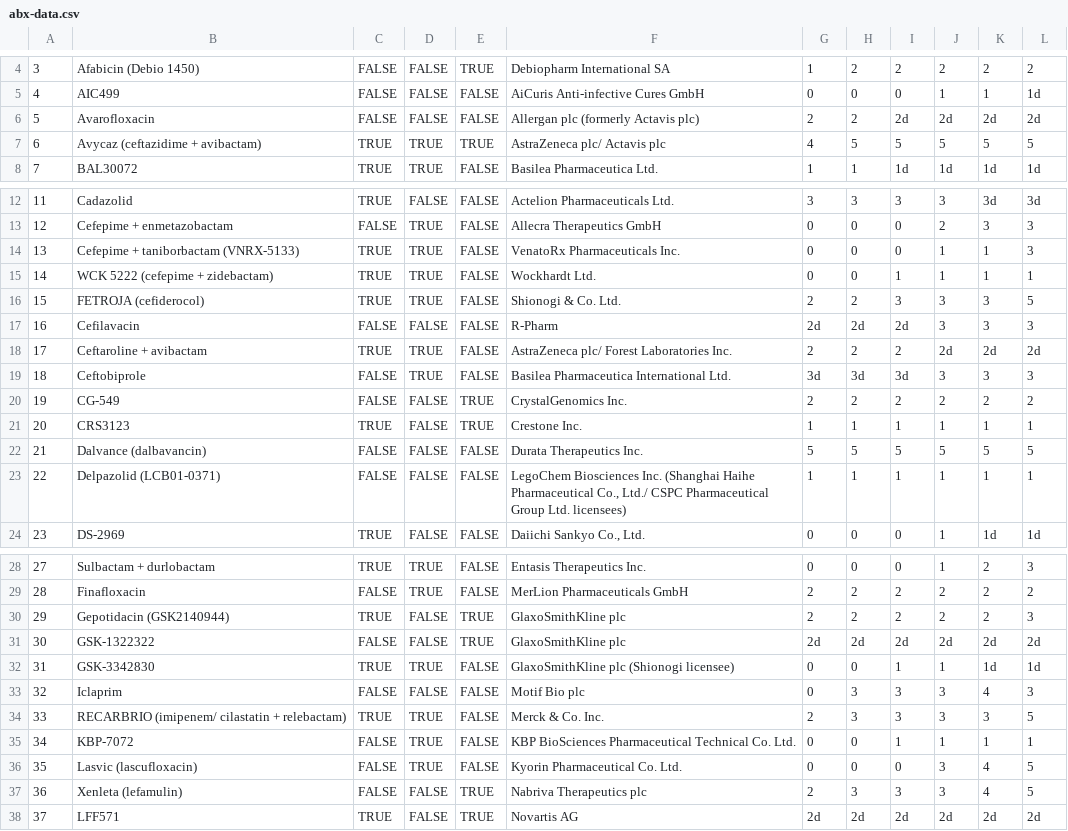
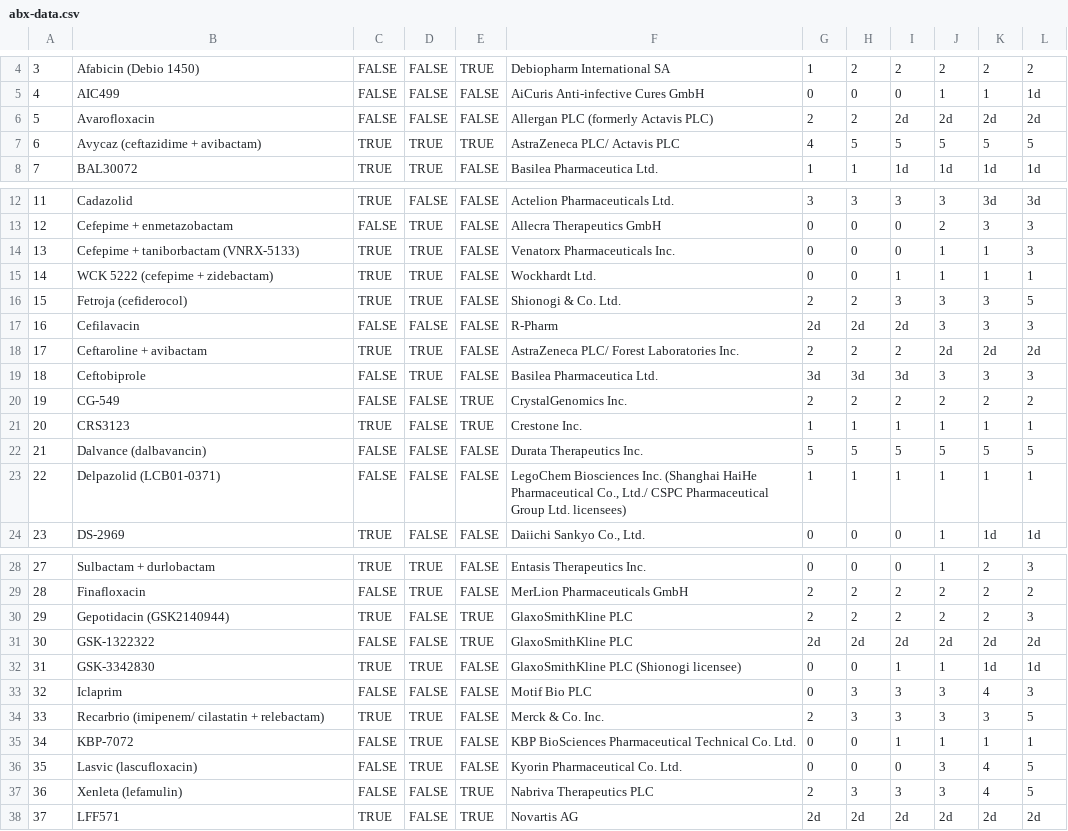
Before and after one commit to pewtrusts/abx, a CSV file: src/data/abx-data.csv, drawn as a sheet; only a part is shown, gaps mark what is left out; the diff covers the shown part only.

Commit message:
Data and copy QC changes

```diff
--- a/src/data/abx-data.csv
+++ b/src/data/abx-data.csv
@@ -5,4 +5,4 @@
 4,AIC499,FALSE,FALSE,FALSE,AiCuris Anti-infective Cures GmbH,0,0,0,1,1,1d
-5,Avarofloxacin,FALSE,FALSE,FALSE,Allergan plc (formerly Actavis plc),2,2,2d,2d,2d,2d
-6,Avycaz (ceftazidime + avibactam),TRUE,TRUE,TRUE,AstraZeneca plc/ Actavis plc,4,5,5,5,5,5
+5,Avarofloxacin,FALSE,FALSE,FALSE,Allergan PLC (formerly Actavis PLC),2,2,2d,2d,2d,2d
+6,Avycaz (ceftazidime + avibactam),TRUE,TRUE,TRUE,AstraZeneca PLC/ Actavis PLC,4,5,5,5,5,5
 7,BAL30072,TRUE,TRUE,FALSE,Basilea Pharmaceutica Ltd.,1,1,1d,1d,1d,1d
@@ -13,8 +13,8 @@
 12,Cefepime + enmetazobactam,FALSE,TRUE,FALSE,Allecra Therapeutics GmbH,0,0,0,2,3,3
-13,Cefepime + taniborbactam (VNRX-5133),TRUE,TRUE,FALSE,VenatoRx Pharmaceuticals Inc.,0,0,0,1,1,3
+13,Cefepime + taniborbactam (VNRX-5133),TRUE,TRUE,FALSE,Venatorx Pharmaceuticals Inc.,0,0,0,1,1,3
 14,WCK 5222 (cefepime + zidebactam),TRUE,TRUE,FALSE,Wockhardt Ltd.,0,0,1,1,1,1
-15,FETROJA (cefiderocol),TRUE,TRUE,FALSE,Shionogi & Co. Ltd.,2,2,3,3,3,5
+15,Fetroja (cefiderocol),TRUE,TRUE,FALSE,Shionogi & Co. Ltd.,2,2,3,3,3,5
 16,Cefilavacin,FALSE,FALSE,FALSE,R-Pharm,2d,2d,2d,3,3,3
-17,Ceftaroline + avibactam,TRUE,TRUE,FALSE,AstraZeneca plc/ Forest Laboratories Inc.,2,2,2,2d,2d,2d
-18,Ceftobiprole,FALSE,TRUE,FALSE,Basilea Pharmaceutica International Ltd.,3d,3d,3d,3,3,3
+17,Ceftaroline + avibactam,TRUE,TRUE,FALSE,AstraZeneca PLC/ Forest Laboratories Inc.,2,2,2,2d,2d,2d
+18,Ceftobiprole,FALSE,TRUE,FALSE,Basilea Pharmaceutica Ltd.,3d,3d,3d,3,3,3
 19,CG-549,FALSE,FALSE,TRUE,CrystalGenomics Inc.,2,2,2,2,2,2
@@ -22,3 +22,3 @@
 21,Dalvance (dalbavancin),FALSE,FALSE,FALSE,Durata Therapeutics Inc.,5,5,5,5,5,5
-22,Delpazolid (LCB01-0371),FALSE,FALSE,FALSE,"LegoChem Biosciences Inc. (Shanghai Haihe Pharmaceutical Co., Ltd./ CSPC Pharmaceutical Group Ltd. licensees)",1,1,1,1,1,1
+22,Delpazolid (LCB01-0371),FALSE,FALSE,FALSE,"LegoChem Biosciences Inc. (Shanghai HaiHe Pharmaceutical Co., Ltd./ CSPC Pharmaceutical Group Ltd. licensees)",1,1,1,1,1,1
 23,DS-2969,TRUE,FALSE,FALSE,"Daiichi Sankyo Co., Ltd.",0,0,0,1,1d,1d
@@ -29,10 +29,10 @@
 28,Finafloxacin,FALSE,TRUE,FALSE,MerLion Pharmaceuticals GmbH,2,2,2,2,2,2
-29,Gepotidacin (GSK2140944),TRUE,FALSE,TRUE,GlaxoSmithKline plc,2,2,2,2,2,3
-30,GSK-1322322,FALSE,FALSE,TRUE,GlaxoSmithKline plc,2d,2d,2d,2d,2d,2d
-31,GSK-3342830,TRUE,TRUE,FALSE,GlaxoSmithKline plc (Shionogi licensee),0,0,1,1,1d,1d
-32,Iclaprim,FALSE,FALSE,FALSE,Motif Bio plc,0,3,3,3,4,3
-33,RECARBRIO (imipenem/ cilastatin + relebactam),TRUE,TRUE,FALSE,Merck & Co. Inc.,2,3,3,3,3,5
+29,Gepotidacin (GSK2140944),TRUE,FALSE,TRUE,GlaxoSmithKline PLC,2,2,2,2,2,3
+30,GSK-1322322,FALSE,FALSE,TRUE,GlaxoSmithKline PLC,2d,2d,2d,2d,2d,2d
+31,GSK-3342830,TRUE,TRUE,FALSE,GlaxoSmithKline PLC (Shionogi licensee),0,0,1,1,1d,1d
+32,Iclaprim,FALSE,FALSE,FALSE,Motif Bio PLC,0,3,3,3,4,3
+33,Recarbrio (imipenem/ cilastatin + relebactam),TRUE,TRUE,FALSE,Merck & Co. Inc.,2,3,3,3,3,5
 34,KBP-7072,FALSE,TRUE,FALSE,KBP BioSciences Pharmaceutical Technical Co. Ltd.,0,0,1,1,1,1
 35,Lasvic (lascufloxacin),FALSE,TRUE,FALSE,Kyorin Pharmaceutical Co. Ltd.,0,0,0,3,4,5
-36,Xenleta (lefamulin),FALSE,FALSE,TRUE,Nabriva Therapeutics plc,2,3,3,3,4,5
+36,Xenleta (lefamulin),FALSE,FALSE,TRUE,Nabriva Therapeutics PLC,2,3,3,3,4,5
 37,LFF571,TRUE,FALSE,TRUE,Novartis AG,2d,2d,2d,2d,2d,2d
```
Also changed, not shown: 9 edited cells elsewhere in this file, 3 other files.
